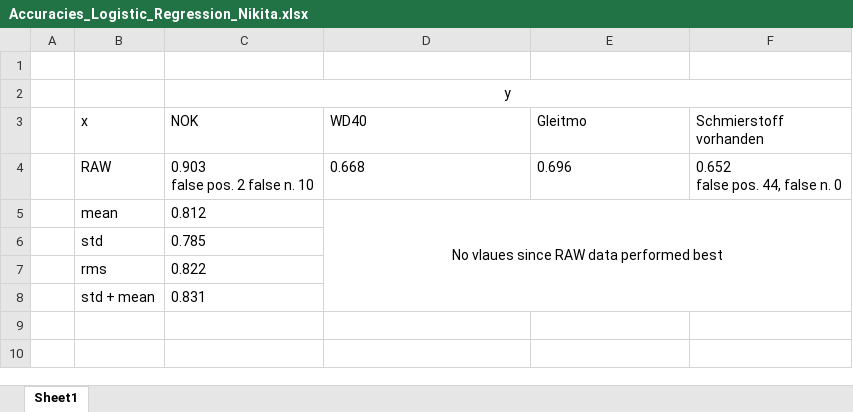
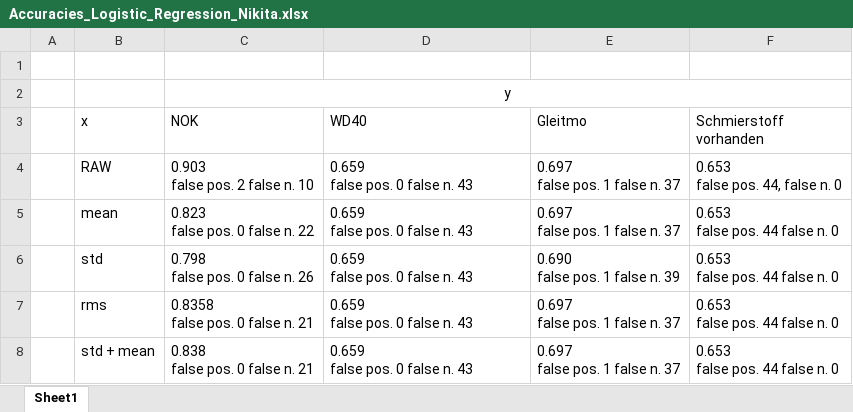
Before and after one commit to JanNalivaika/Predictive-Quality-Battery-TUM, an Excel workbook: Report/Accuracies_Logistic_Regression_Nikita.xlsx, sheet Sheet1, drawn as a sheet; values as stored, in another font and other column widths than the file's, no borders; ↵ is a line break in a cell; the diff names each change by its address in the sheet, - before the commit and + after, or states it on an @@ line.

Commit message:
added false negatives to accuracies.xlsx, finalised log reg .py

```diff
--- a/Report/Accuracies_Logistic_Regression_Nikita.xlsx (sheet Sheet1)
+++ b/Report/Accuracies_Logistic_Regression_Nikita.xlsx (sheet Sheet1)
-D4 (WD40): 0.668
+D4 (WD40): 0.659 ↵ false pos. 0 false n. 43
-E4 (Gleitmo): 0.696
+E4 (Gleitmo): 0.697 ↵ false pos. 1 false n. 37
-F4 (Schmierstoff vorhanden): 0.652 ↵ false pos. 44, false n. 0
+F4 (Schmierstoff vorhanden): 0.653 ↵ false pos. 44, false n. 0
-C5 (NOK): 0.812
+C5 (NOK): 0.823 ↵ false pos. 0 false n. 22
-D5 (WD40): No vlaues since RAW data performed best
+D5 (WD40): 0.659 ↵ false pos. 0 false n. 43
-D5 alignment: center
+D5 alignment: left
-D5:F8 merged
-E5 (Gleitmo): (empty)
+E5 (Gleitmo): 0.697 ↵ false pos. 1 false n. 37
-F5:F8 (Schmierstoff vorhanden): (empty)
+F5:F8 (Schmierstoff vorhanden): 0.653 ↵ false pos. 44 false n. 0
-C6 (NOK): 0.785
+C6 (NOK): 0.798 ↵ false pos. 0 false n. 26
-D6:D8 (WD40): (empty)
+D6:D8 (WD40): 0.659 ↵ false pos. 0 false n. 43
-E6 (Gleitmo): (empty)
+E6 (Gleitmo): 0.690 ↵ false pos. 1 false n. 39
-C7 (NOK): 0.822
+C7 (NOK): 0.8358 ↵ false pos. 0 false n. 21
-E7:E8 (Gleitmo): (empty)
+E7:E8 (Gleitmo): 0.697 ↵ false pos. 1 false n. 37
-C8 (NOK): 0.831
+C8 (NOK): 0.838 ↵ false pos. 0 false n. 21
```
Also changed, not shown: 1 other file.
